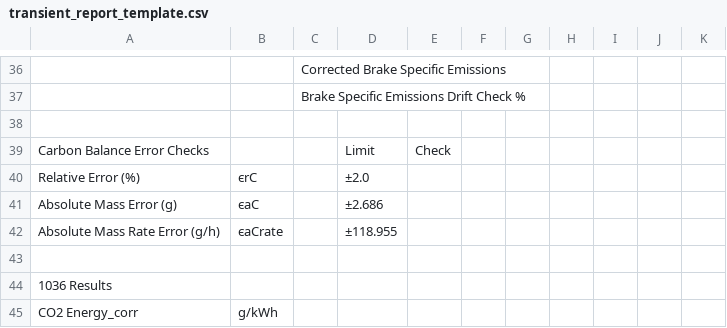
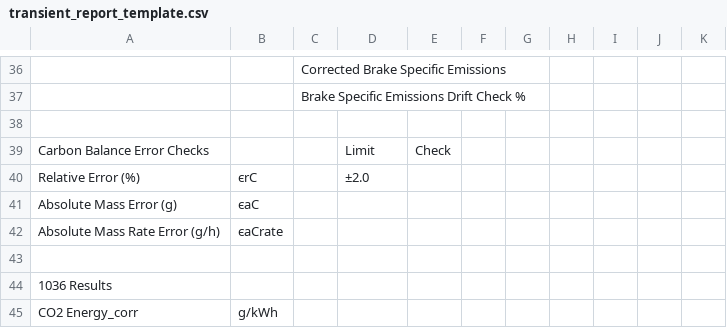
Before and after one commit to kevinanewman/PHDP, a CSV file: phdp/transient_report_template.csv, drawn as a sheet; only a part is shown, gaps mark what is left out.

Commit message:
minor refactoring and cleanup for transient report

```diff
--- a/phdp/transient_report_template.csv
+++ b/phdp/transient_report_template.csv
@@ -40,4 +40,4 @@ Carbon Balance Error Checks,,,Limit,Check,,,,,,
 Relative Error (%),ϵrC,,±2.0,,,,,,,
-Absolute Mass Error (g),ϵaC,,±2.686,,,,,,,
-Absolute Mass Rate Error (g/h),ϵaCrate,,±118.955,,,,,,,
+Absolute Mass Error (g),ϵaC,,,,,,,,,
+Absolute Mass Rate Error (g/h),ϵaCrate,,,,,,,,,
 ,,,,,,,,,,
```
Also changed, not shown: 1 other file.
